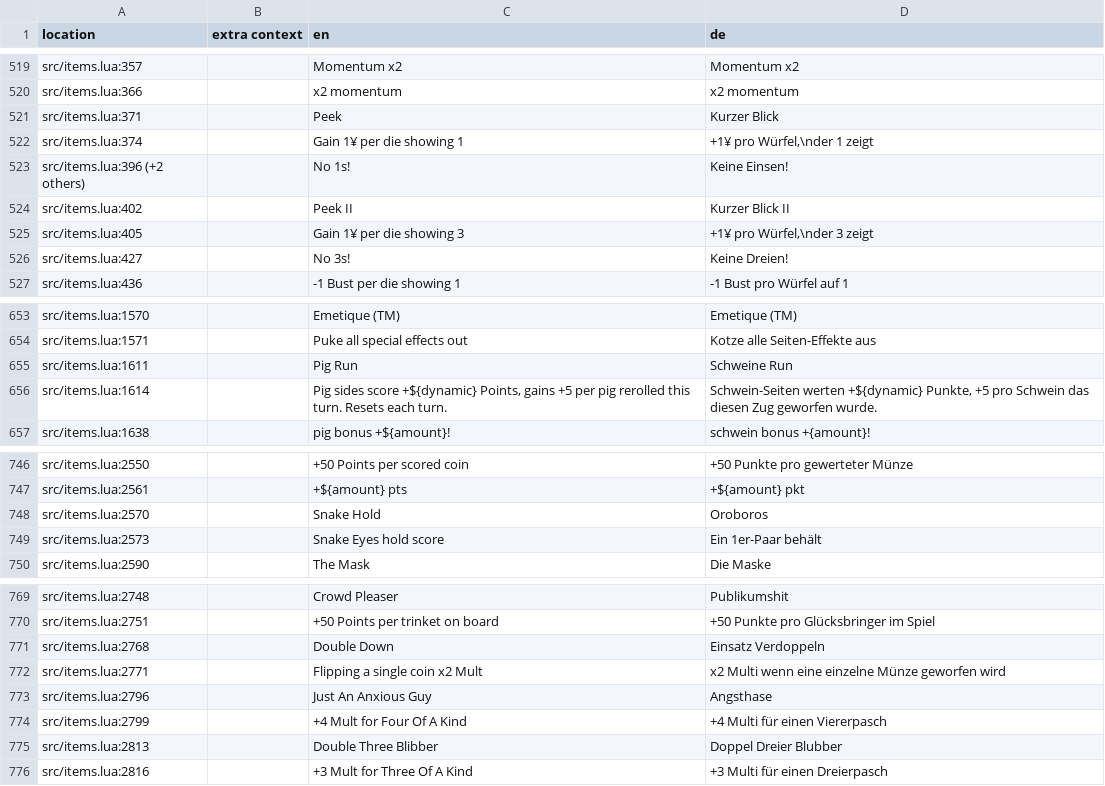
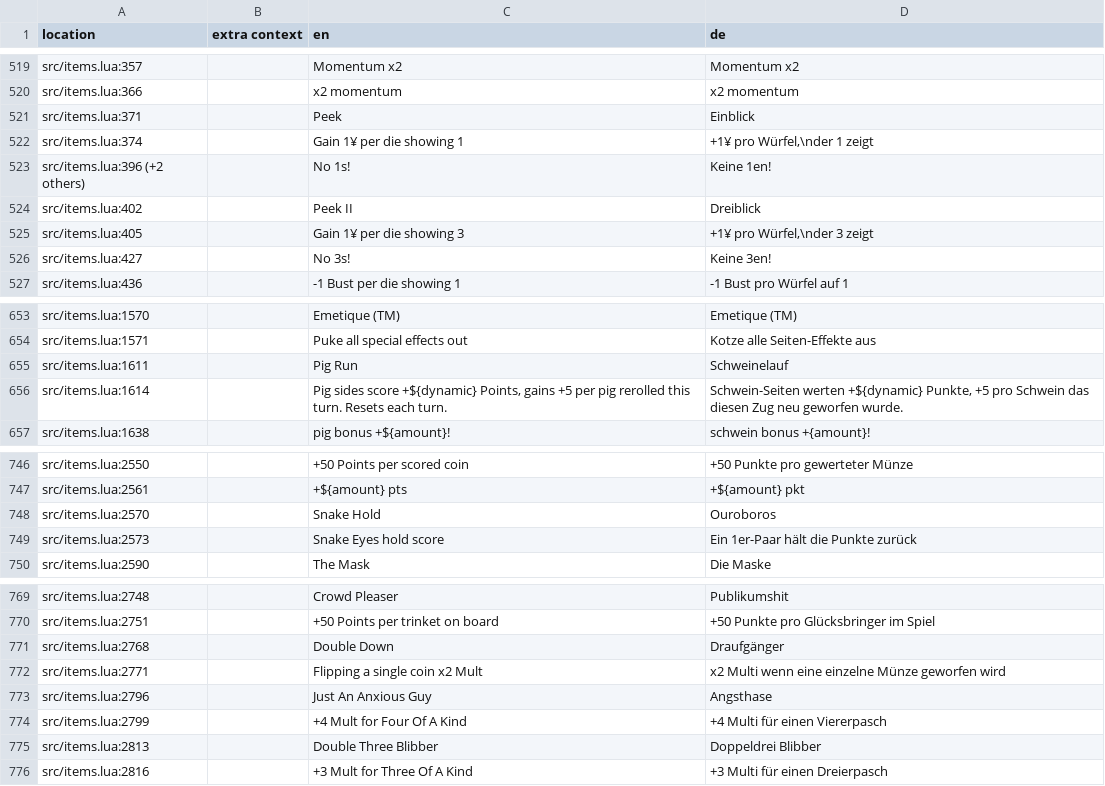
Before and after one commit to 1bardesign/dhne-translation, a TSV file: de.tsv, drawn as a sheet; only a part is shown, gaps mark what is left out; the diff covers the shown part only.

```diff
--- a/de.tsv
+++ b/de.tsv
@@ -520,8 +520,8 @@ src/items.lua:357		Momentum x2	Momentum x2
 src/items.lua:366		x2 momentum	x2 momentum
-src/items.lua:371		Peek	Kurzer Blick
+src/items.lua:371		Peek	Einblick
 src/items.lua:374		Gain 1¥ per die showing 1	+1¥ pro Würfel,\nder 1 zeigt
-src/items.lua:396 (+2 others)		No 1s!	Keine Einsen!
-src/items.lua:402		Peek II	Kurzer Blick II
+src/items.lua:396 (+2 others)		No 1s!	Keine 1en!
+src/items.lua:402		Peek II	Dreiblick
 src/items.lua:405		Gain 1¥ per die showing 3	+1¥ pro Würfel,\nder 3 zeigt
-src/items.lua:427		No 3s!	Keine Dreien!
+src/items.lua:427		No 3s!	Keine 3en!
 src/items.lua:436		-1 Bust per die showing 1	-1 Bust pro Würfel auf 1
@@ -654,4 +654,4 @@ src/items.lua:1570		Emetique (TM)	Emetique (TM)
 src/items.lua:1571		Puke all special effects out	Kotze alle Seiten-Effekte aus
-src/items.lua:1611		Pig Run	Schweine Run
-src/items.lua:1614		Pig sides score +${dynamic} Points, gains +5 per pig rerolled this turn. Resets each turn.	Schwein-Seiten werten +${dynamic} Punkte, +5 pro Schwein das diesen Zug geworfen wurde.
+src/items.lua:1611		Pig Run	Schweinelauf
+src/items.lua:1614		Pig sides score +${dynamic} Points, gains +5 per pig rerolled this turn. Resets each turn.	Schwein-Seiten werten +${dynamic} Punkte, +5 pro Schwein das diesen Zug neu geworfen wurde.
 src/items.lua:1638		pig bonus +${amount}!	schwein bonus +{amount}!
@@ -747,4 +747,4 @@ src/items.lua:2550		+50 Points per scored coin	+50 Punkte pro gewerteter Münze
 src/items.lua:2561		+${amount} pts	+${amount} pkt
-src/items.lua:2570		Snake Hold	Oroboros
-src/items.lua:2573		Snake Eyes hold score	Ein 1er-Paar behält
+src/items.lua:2570		Snake Hold	Ouroboros
+src/items.lua:2573		Snake Eyes hold score	Ein 1er-Paar hält die Punkte zurück
 src/items.lua:2590		The Mask	Die Maske
@@ -770,3 +770,3 @@ src/items.lua:2748		Crowd Pleaser	Publikumshit
 src/items.lua:2751		+50 Points per trinket on board	+50 Punkte pro Glücksbringer im Spiel
-src/items.lua:2768		Double Down	Einsatz Verdoppeln
+src/items.lua:2768		Double Down	Draufgänger
 src/items.lua:2771		Flipping a single coin x2 Mult	x2 Multi wenn eine einzelne Münze geworfen wird
@@ -774,3 +774,3 @@ src/items.lua:2796		Just An Anxious Guy	Angsthase
 src/items.lua:2799		+4 Mult for Four Of A Kind	+4 Multi für einen Viererpasch
-src/items.lua:2813		Double Three Blibber	Doppel Dreier Blubber
+src/items.lua:2813		Double Three Blibber	Doppeldrei Blibber
 src/items.lua:2816		+3 Mult for Three Of A Kind	+3 Multi für einen Dreierpasch
```
Also changed, not shown: 9 edited cells elsewhere in this file, de_notes.tsv.
